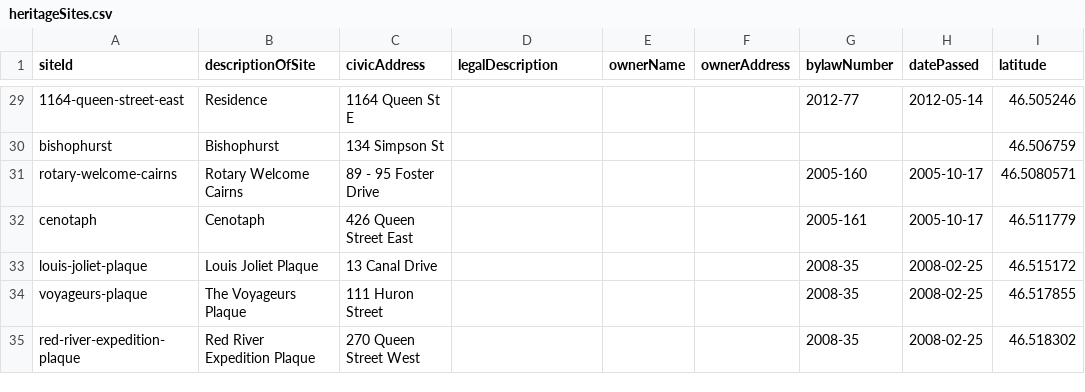
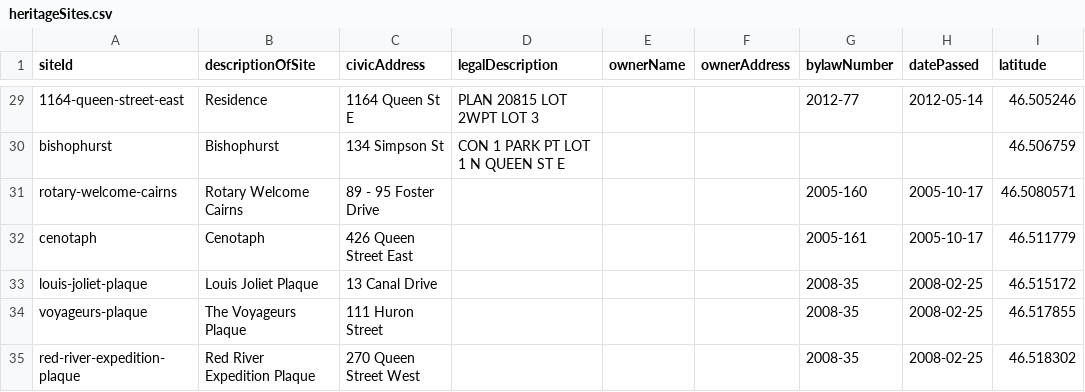
Before and after one commit to cityssm/heritage-sites, a CSV file: src/data/heritageSites.csv, drawn as a sheet; only a part is shown, gaps mark what is left out; the diff covers the shown part only; the diff names each change by its address in the sheet, - before the commit and + after, or states it on an @@ line.

Commit message:
added some legal descriptions

```diff
--- a/src/data/heritageSites.csv
+++ b/src/data/heritageSites.csv
-D29 (legalDescription): (empty)
+D29 (legalDescription): PLAN 20815 LOT 2WPT LOT 3
-D30 (legalDescription): (empty)
+D30 (legalDescription): CON 1 PARK PT LOT 1 N QUEEN ST E
```
Also changed, not shown: 31 edited cells elsewhere in this file, 1 other file.
